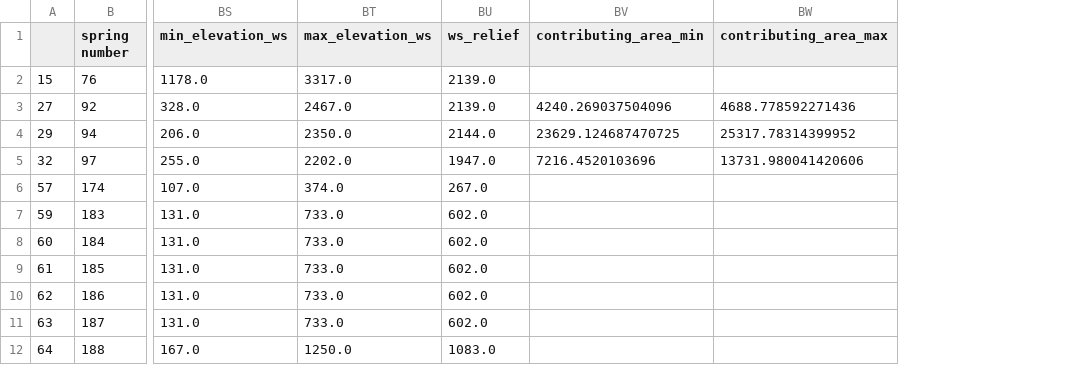
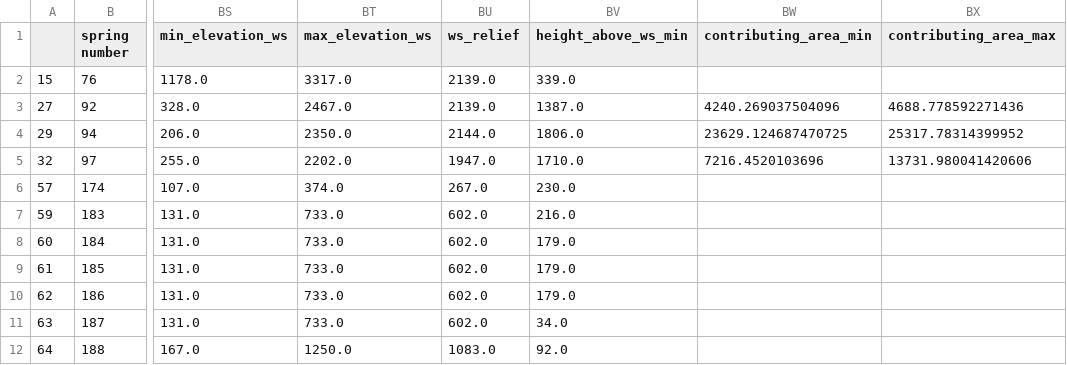
Before and after one commit to ElcoLuijendijk/thermal_springs_alps, a CSV file: data/non_thermal_springs.csv, drawn as a sheet; only a part is shown, gaps mark what is left out; the diff names each change by its address in the sheet, - before the commit and + after, or states it on an @@ line.

```diff
--- a/data/non_thermal_springs.csv
+++ b/data/non_thermal_springs.csv
+column BV (height_above_ws_min), rows 2-12: 339.0 | 1387.0 | 1806.0 | 1710.0 | 230.0 | 216.0 | 179.0 | 179.0 | 179.0 | 34.0 | 92.0
```
Also changed, not shown: data/fault_distance_elevation_matched.csv, data/thermal_springs_alps_with_HF_estimates.csv, 4 other files.
